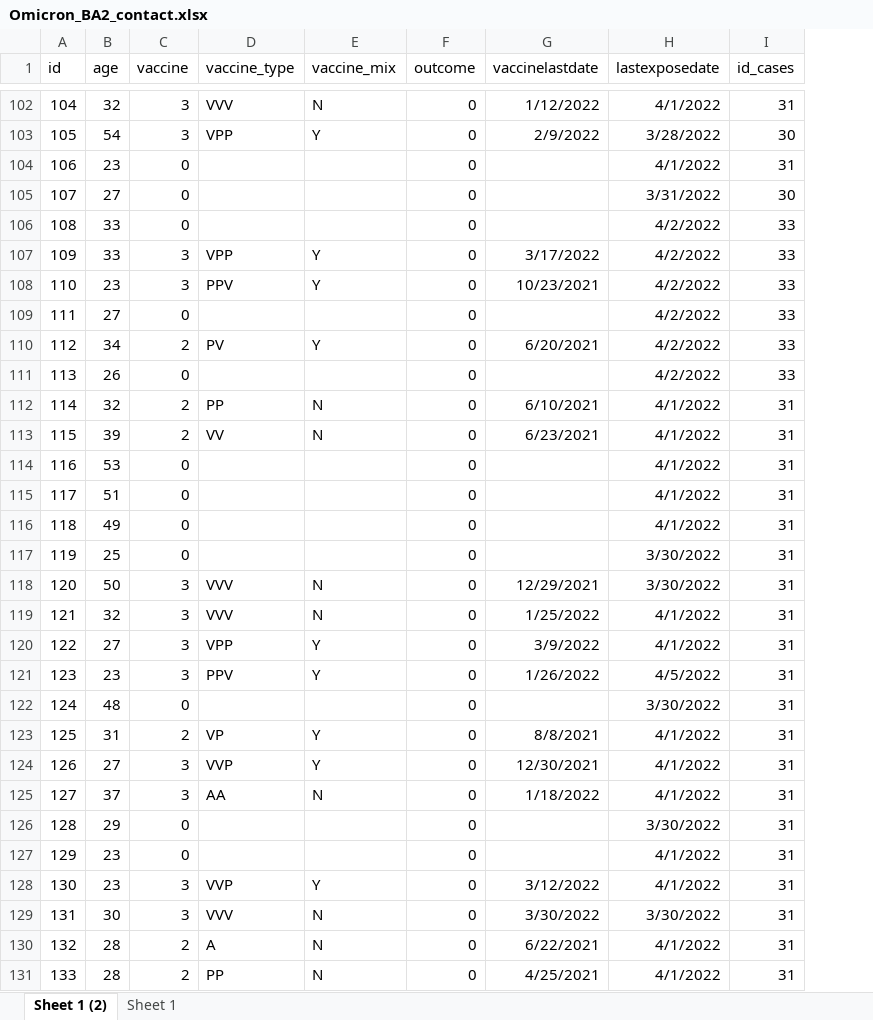
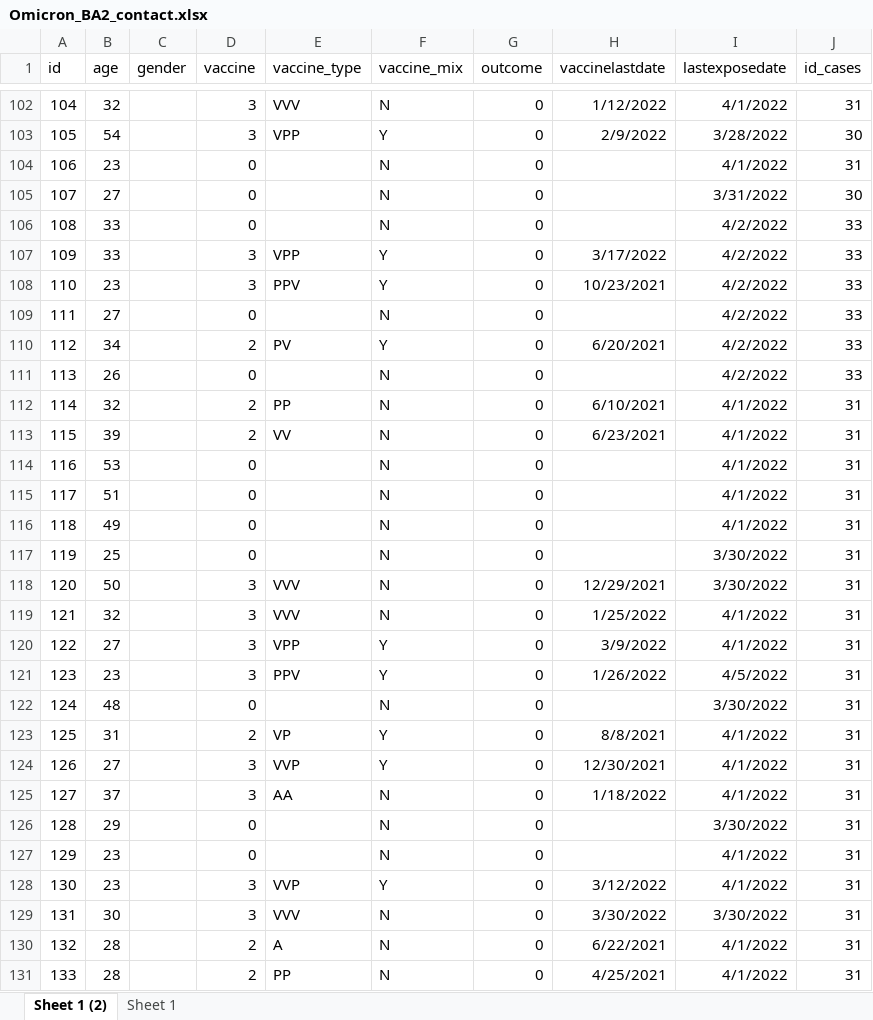
Before and after one commit to xmusphlkg/zhuhai_omicron, an Excel workbook: data/Omicron_BA2_contact.xlsx, sheet Sheet 1 (2), drawn as a sheet; only a part is shown, gaps mark what is left out; values as stored, in another font and other column widths than the file's, no borders; addresses are those after the commit; the diff covers the shown part only; the diff names each change by its address in the sheet, - before the commit and + after, or states it on an @@ line.

```diff
--- a/data/Omicron_BA2_contact.xlsx (sheet Sheet 1 (2))
+++ b/data/Omicron_BA2_contact.xlsx (sheet Sheet 1 (2))
+column C (gender), empty
-F104:F106 (vaccine_mix): (empty)
+F104:F106 (vaccine_mix): N
-F109 (vaccine_mix): (empty)
+F109 (vaccine_mix): N
-F111 (vaccine_mix): (empty)
+F111 (vaccine_mix): N
-F114:F117 (vaccine_mix): (empty)
+F114:F117 (vaccine_mix): N
-F122 (vaccine_mix): (empty)
+F122 (vaccine_mix): N
-F126:F127 (vaccine_mix): (empty)
+F126:F127 (vaccine_mix): N
```
Also changed, not shown: 1 added row, 1 removed row and 1026 edited cells elsewhere in this sheet, sheet Sheet 1, data/Delta.xlsx, data/Omicron_BA1.xlsx, 18 other files.
